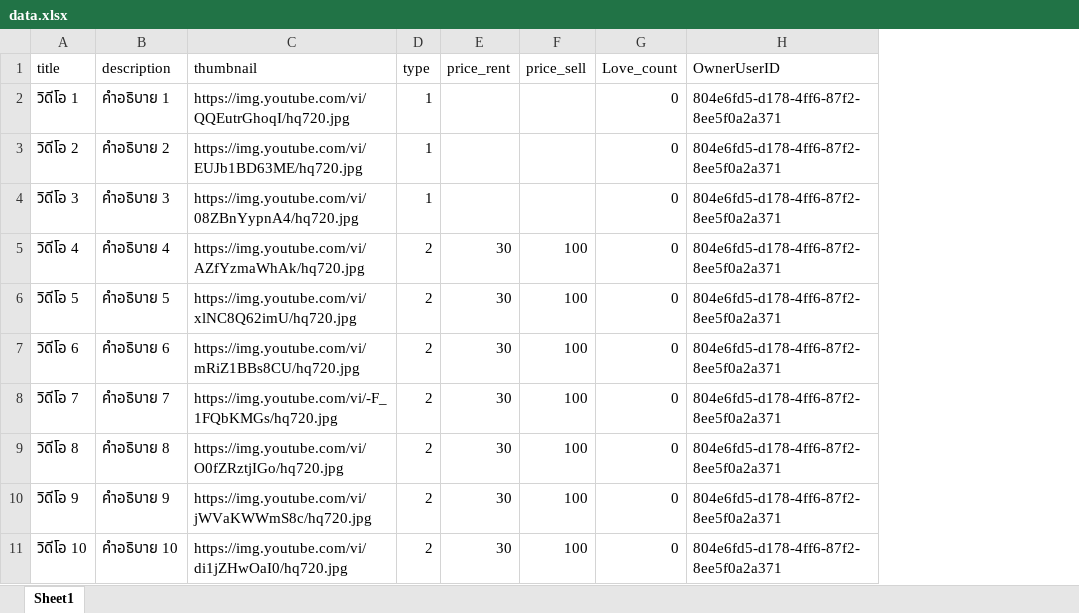
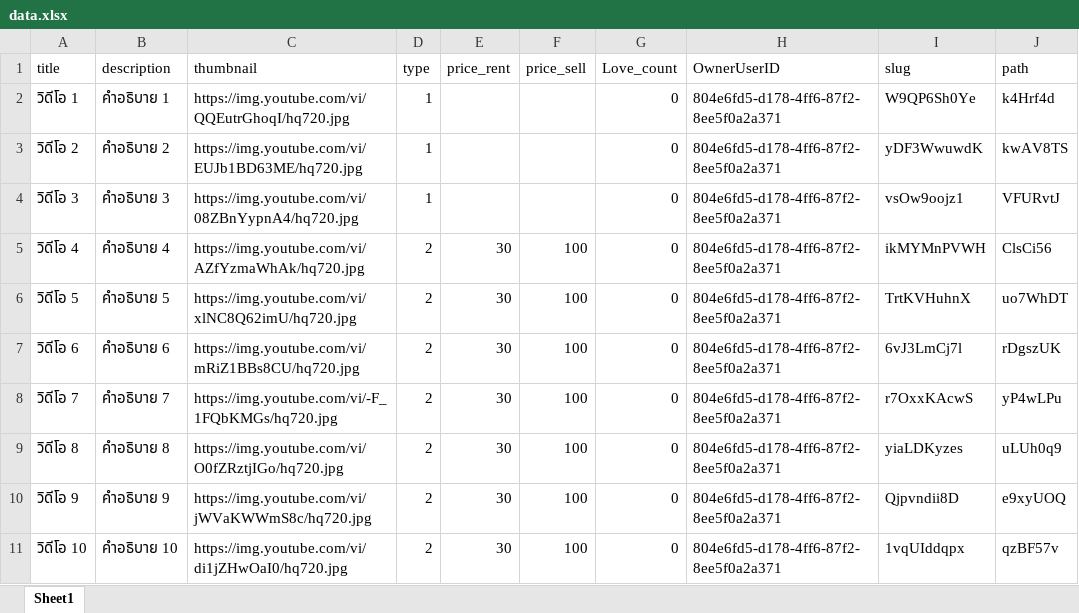
Before and after one commit to kaikunz/Chickeam-VOD, an Excel workbook: scripts/data.xlsx, sheet Sheet1, drawn as a sheet; values as stored, in another font and other column widths than the file's, no borders; the diff names each change by its address in the sheet, - before the commit and + after, or states it on an @@ line.

Commit message:
add watching slug

```diff
--- a/scripts/data.xlsx (sheet Sheet1)
+++ b/scripts/data.xlsx (sheet Sheet1)
+column I (slug), rows 2-11: W9QP6Sh0Ye | yDF3WwuwdK | vsOw9oojz1 | ikMYMnPVWH | TrtKVHuhnX | 6vJ3LmCj7l | r7OxxKAcwS | yiaLDKyzes | Qjpvndii8D | 1vqUIddqpx
+column J (path), rows 2-11: k4Hrf4d | kwAV8TS | VFURvtJ | ClsCi56 | uo7WhDT | rDgszUK | yP4wLPu | uLUh0q9 | e9xyUOQ | qzBF57v
```
Also changed, not shown: 10 other files.
